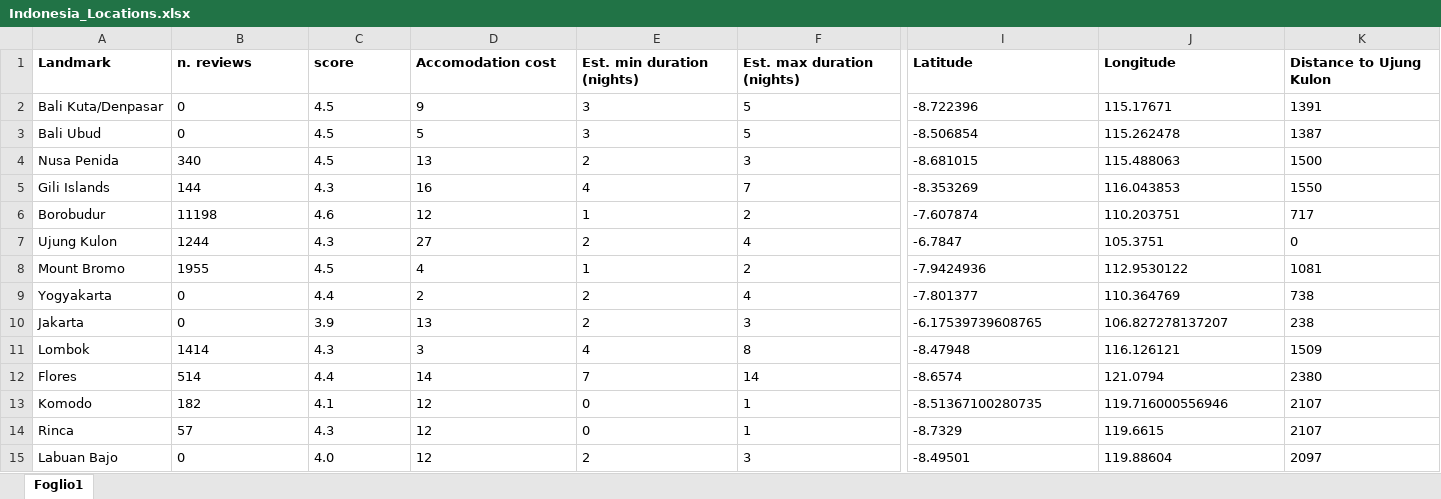
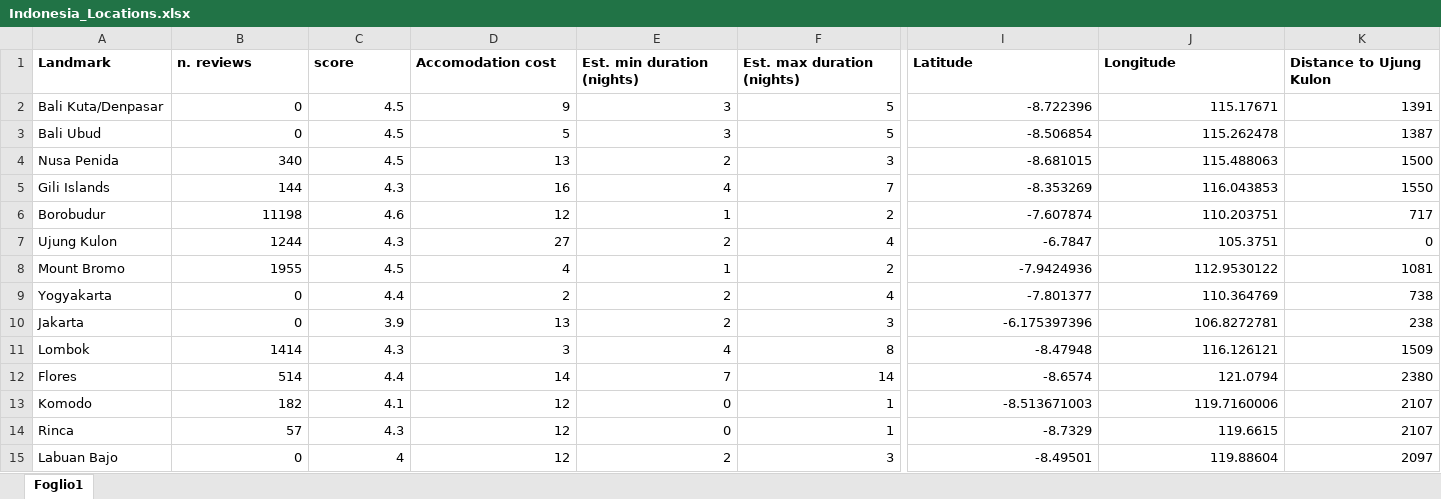
Before and after one commit to adanielnoel/Bacpac, an Excel workbook: Indonesia_Locations.xlsx, sheet Foglio1, drawn as a sheet; only a part is shown, gaps mark what is left out; values as stored, in another font and other column widths than the file's, no borders; charts and pictures not drawn; the diff names each change by its address in the sheet, - before the commit and + after, or states it on an @@ line.

Commit message:
Uploaded indonesia_locations and created pathfinder (TSP solver) file

```diff
--- a/Indonesia_Locations.xlsx (sheet Foglio1)
+++ b/Indonesia_Locations.xlsx (sheet Foglio1)
-B2:F14 alignment: left
+B2:F14 alignment: right
-I2:K9 alignment: left
+I2:K9 alignment: right
-I10 (Latitude): -6.17539739608765
+I10 (Latitude): -6.175397396
-J10 (Longitude): 106.827278137207
+J10 (Longitude): 106.8272781
-K10 alignment: left
+K10 alignment: right
-I11:K12 alignment: left
+I11:K12 alignment: right
-I13 (Latitude): -8.51367100280735
+I13 (Latitude): -8.513671003
-J13 (Longitude): 119.716000556946
+J13 (Longitude): 119.7160006
-K13 alignment: left
+K13 alignment: right
-I14:K15 alignment: left
+I14:K15 alignment: right
-B15 alignment: left
+B15 alignment: right
-C15 (score): 4.0
+C15 (score): 4
-D15:F15 alignment: left
+D15:F15 alignment: right
```
Also changed, not shown: charts or pictures, 1 other file.
